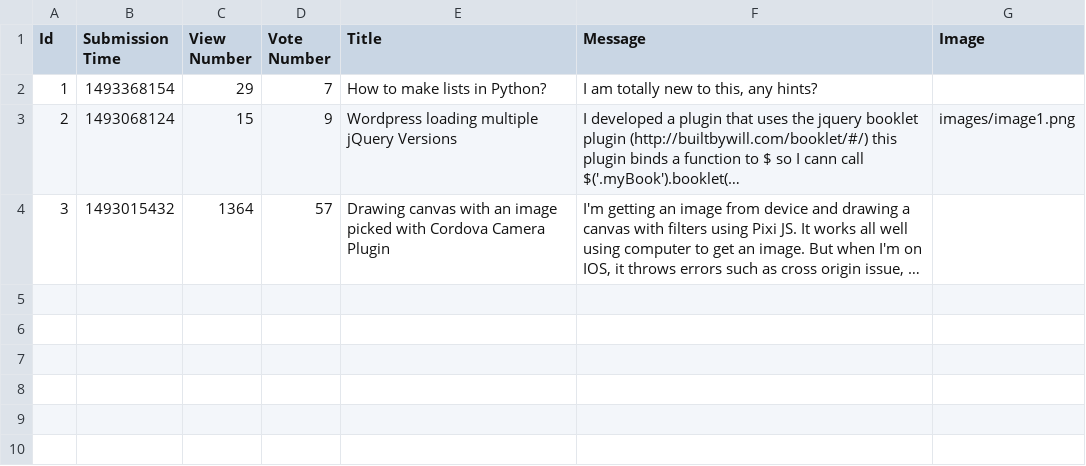
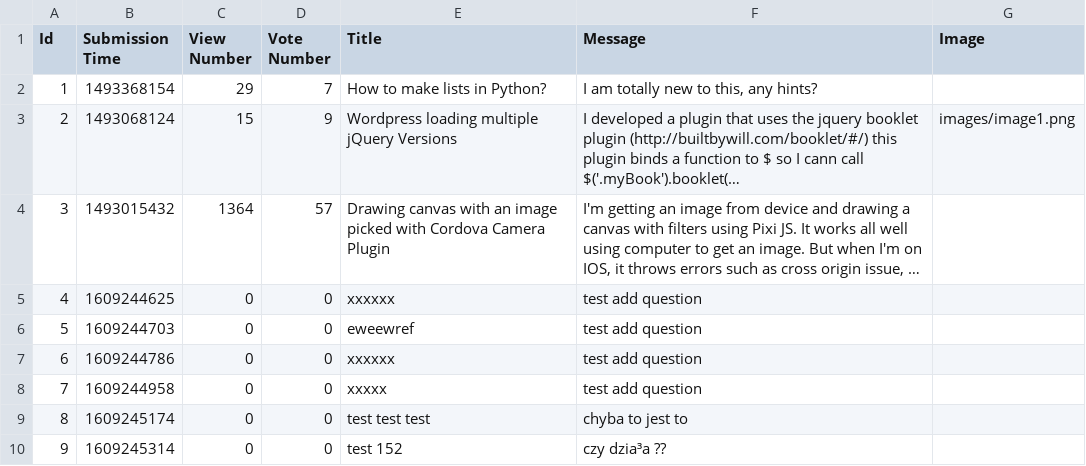
Before and after one commit to prooffek/ask-mate, a CSV file: sample_data/question.csv, drawn as a sheet; long unchanged cells end in …; the diff names each change by its address in the sheet, - before the commit and + after, or states it on an @@ line.

Commit message:
addes question save to file and display immediately after adding

```diff
--- a/sample_data/question.csv
+++ b/sample_data/question.csv
+row 5: 4 | 1609244625 | 0 | 0 | xxxxxx | test add question
+row 6: 5 | 1609244703 | 0 | 0 | eweewref | test add question
+row 7: 6 | 1609244786 | 0 | 0 | xxxxxx | test add question
+row 8: 7 | 1609244958 | 0 | 0 | xxxxx | test add question
+row 9: 8 | 1609245174 | 0 | 0 | test test test | chyba to jest to
+row 10: 9 | 1609245314 | 0 | 0 | test 152 | czy dzia³a ??
```
Also changed, not shown: 2 other files.
